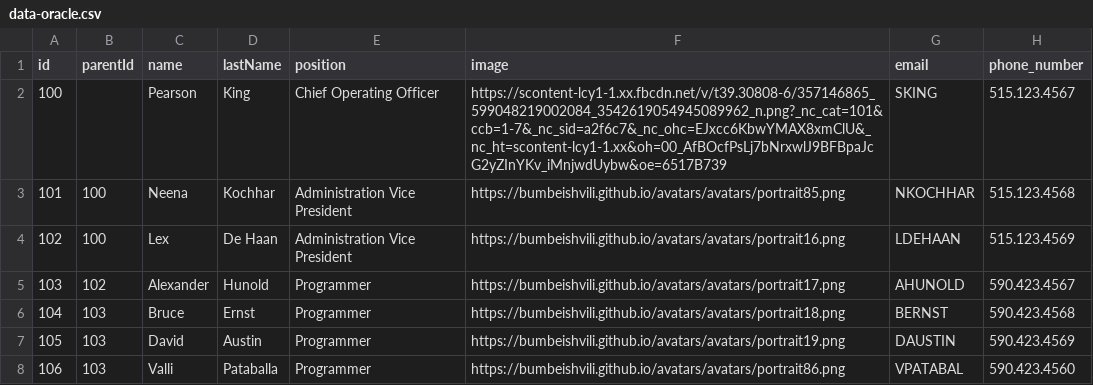
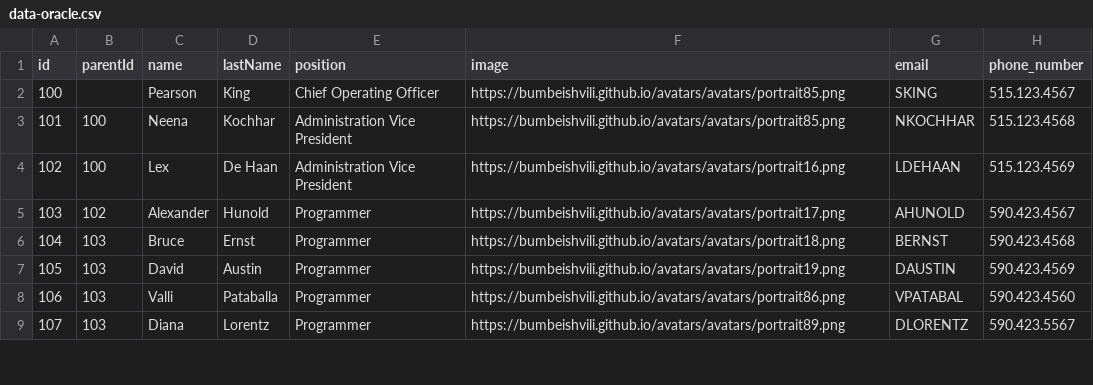
Before and after one commit to dammzie/jistfile, a CSV file: data-oracle.csv, drawn as a sheet; only a part is shown; the shorter side is filled out with more unchanged rows; the diff names each change by its address in the sheet, - before the commit and + after, or states it on an @@ line.

Commit message:
Update data-oracle.csv

```diff
--- a/data-oracle.csv
+++ b/data-oracle.csv
-F2 (image): https://scontent-lcy1-1.xx.fbcdn.net/v/t39.30808-6/357146865_599048219002084_3542619054945089962_n.png?_nc_cat=101&ccb=1-7&_nc_sid=a2f6c7&_nc_ohc=EJxcc6KbwYMAX8xmClU&_nc_ht=scontent-lcy1-1.xx&oh=00_AfBOcfPsLj7bNrxwlJ9BFBpaJcG2yZInYKv_iMnjwdUybw&oe=6517B739
+F2 (image): https://bumbeishvili.github.io/avatars/avatars/portrait85.png
```
